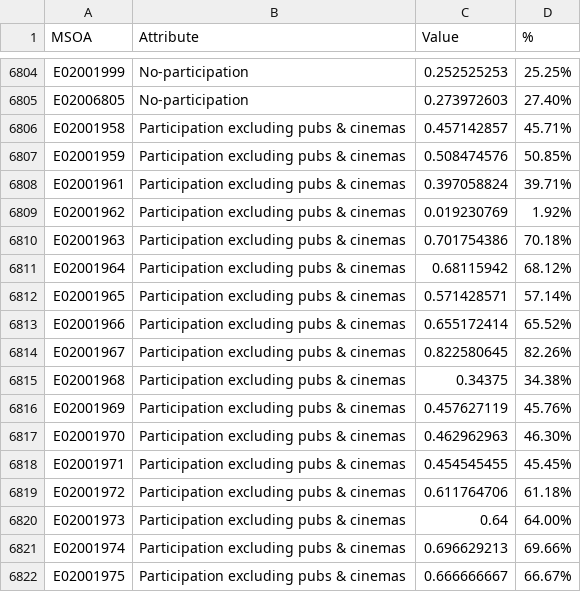
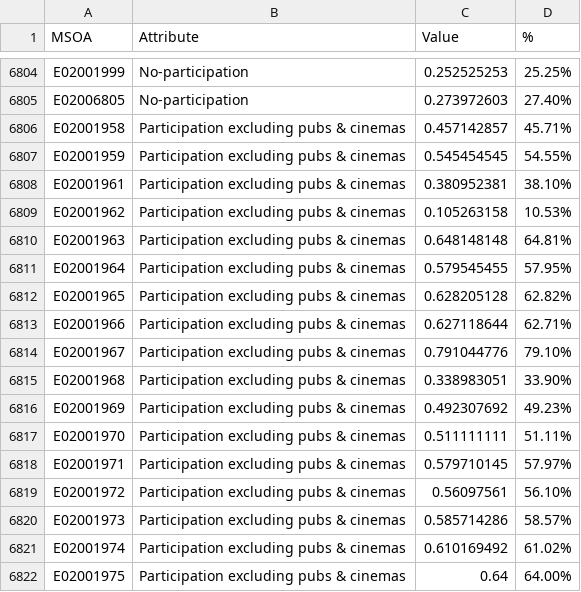
Before and after one commit to coventry-city-council/coventry-city-council.github.io, a CSV file: jcna/metrics.csv, drawn as a sheet; only a part is shown, gaps mark what is left out; the diff covers the shown part only.

```diff
--- a/jcna/metrics.csv
+++ b/jcna/metrics.csv
@@ -6806,17 +6806,17 @@ E02006805,No-participation,0.273972603,27.40%
 E02001958,Participation excluding pubs & cinemas,0.457142857,45.71%
-E02001959,Participation excluding pubs & cinemas,0.508474576,50.85%
-E02001961,Participation excluding pubs & cinemas,0.397058824,39.71%
-E02001962,Participation excluding pubs & cinemas,0.019230769,1.92%
-E02001963,Participation excluding pubs & cinemas,0.701754386,70.18%
-E02001964,Participation excluding pubs & cinemas,0.68115942,68.12%
-E02001965,Participation excluding pubs & cinemas,0.571428571,57.14%
-E02001966,Participation excluding pubs & cinemas,0.655172414,65.52%
-E02001967,Participation excluding pubs & cinemas,0.822580645,82.26%
-E02001968,Participation excluding pubs & cinemas,0.34375,34.38%
-E02001969,Participation excluding pubs & cinemas,0.457627119,45.76%
-E02001970,Participation excluding pubs & cinemas,0.462962963,46.30%
-E02001971,Participation excluding pubs & cinemas,0.454545455,45.45%
-E02001972,Participation excluding pubs & cinemas,0.611764706,61.18%
-E02001973,Participation excluding pubs & cinemas,0.64,64.00%
-E02001974,Participation excluding pubs & cinemas,0.696629213,69.66%
-E02001975,Participation excluding pubs & cinemas,0.666666667,66.67%
+E02001959,Participation excluding pubs & cinemas,0.545454545,54.55%
+E02001961,Participation excluding pubs & cinemas,0.380952381,38.10%
+E02001962,Participation excluding pubs & cinemas,0.105263158,10.53%
+E02001963,Participation excluding pubs & cinemas,0.648148148,64.81%
+E02001964,Participation excluding pubs & cinemas,0.579545455,57.95%
+E02001965,Participation excluding pubs & cinemas,0.628205128,62.82%
+E02001966,Participation excluding pubs & cinemas,0.627118644,62.71%
+E02001967,Participation excluding pubs & cinemas,0.791044776,79.10%
+E02001968,Participation excluding pubs & cinemas,0.338983051,33.90%
+E02001969,Participation excluding pubs & cinemas,0.492307692,49.23%
+E02001970,Participation excluding pubs & cinemas,0.511111111,51.11%
+E02001971,Participation excluding pubs & cinemas,0.579710145,57.97%
+E02001972,Participation excluding pubs & cinemas,0.56097561,56.10%
+E02001973,Participation excluding pubs & cinemas,0.585714286,58.57%
+E02001974,Participation excluding pubs & cinemas,0.610169492,61.02%
+E02001975,Participation excluding pubs & cinemas,0.64,64.00%
```
Also changed, not shown: 126 edited cells elsewhere in this file.
